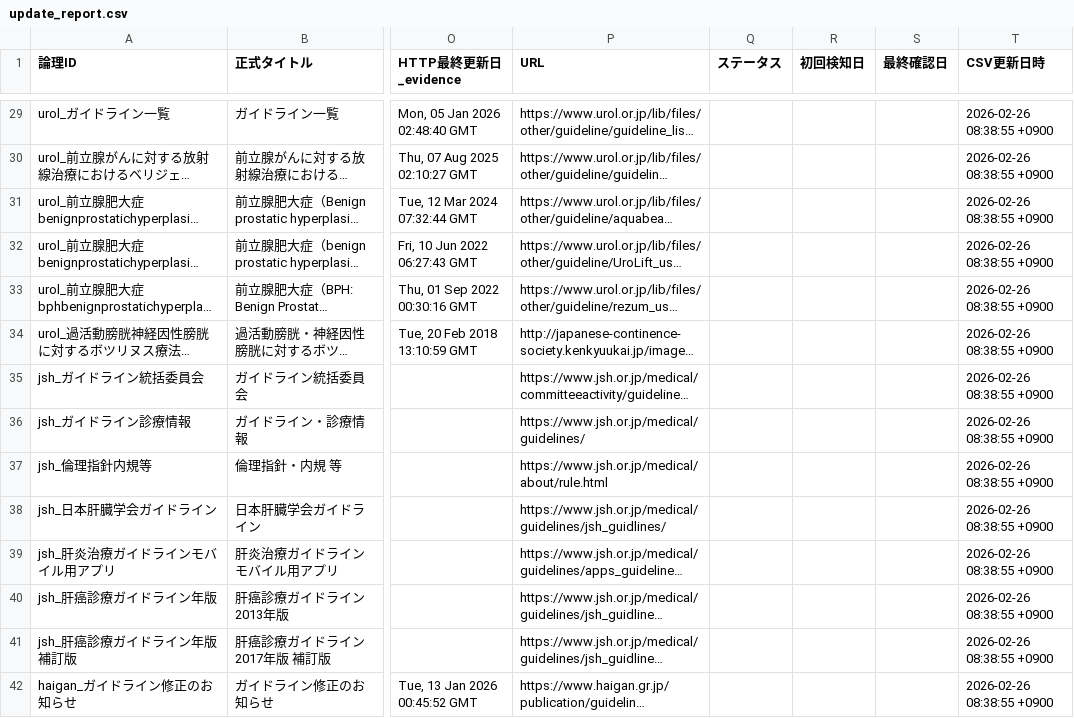
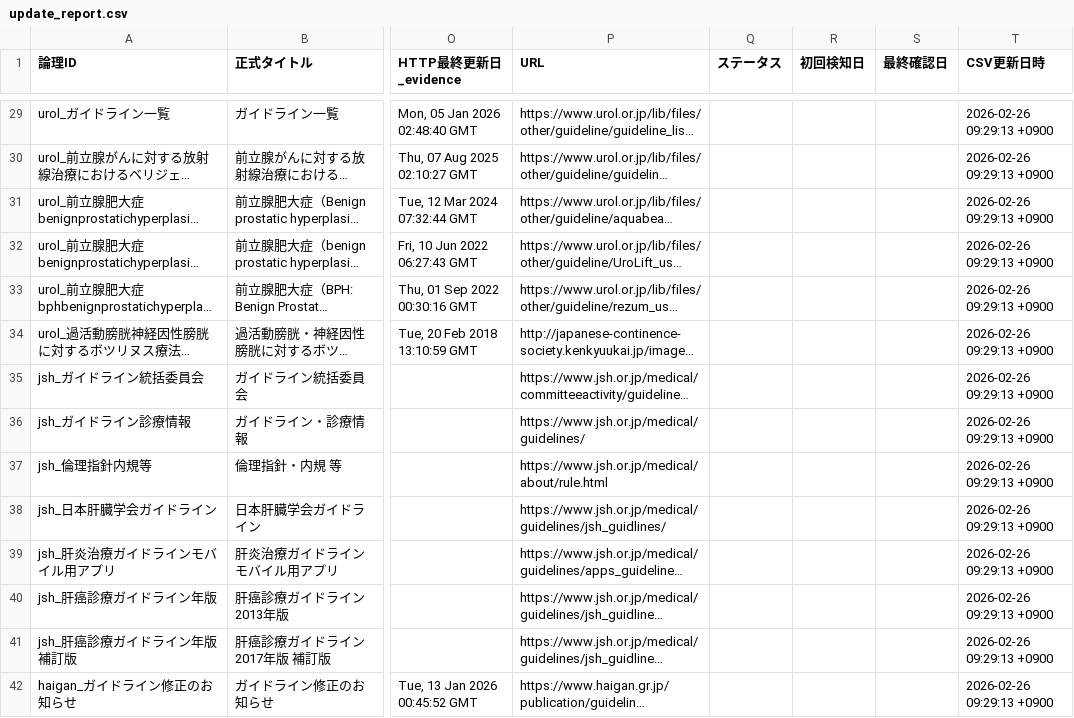
Before and after one commit to katsu-victory/-, a CSV file: update_report.csv, drawn as a sheet; only a part is shown, gaps mark what is left out; long unchanged cells end in …; the diff covers the shown part only; the diff names each change by its address in the sheet, - before the commit and + after, or states it on an @@ line.

```diff
--- a/update_report.csv
+++ b/update_report.csv
-T29:T42 (CSV更新日時): 2026-02-26 08:38:55 +0900
+T29:T42 (CSV更新日時): 2026-02-26 09:29:13 +0900
```
Also changed, not shown: 140 edited cells elsewhere in this file.
